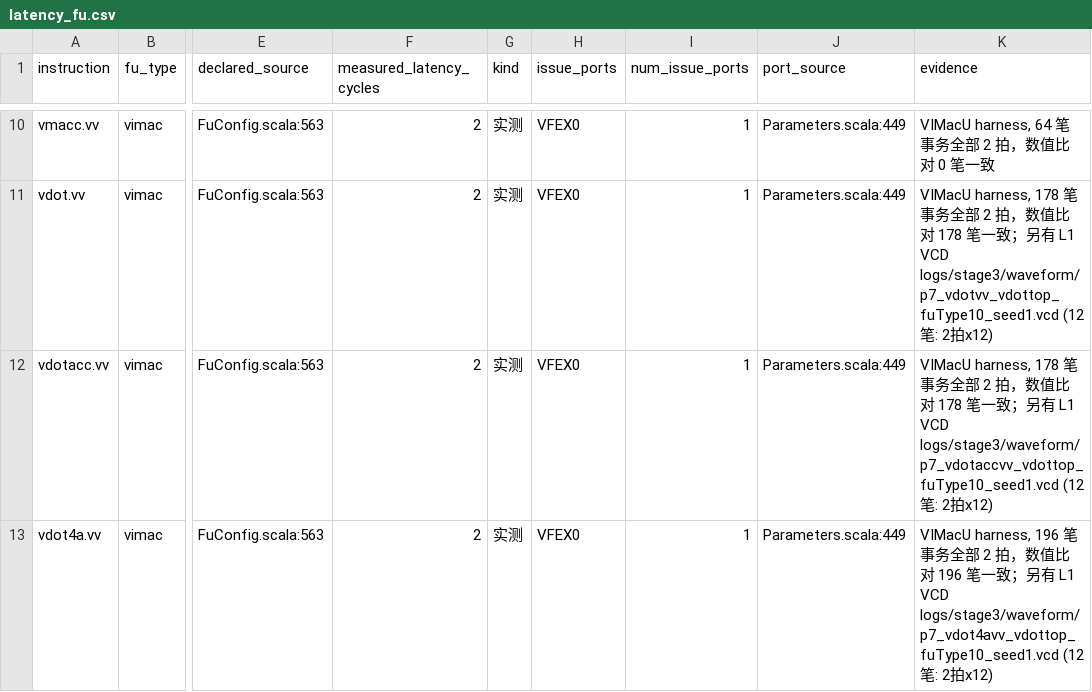
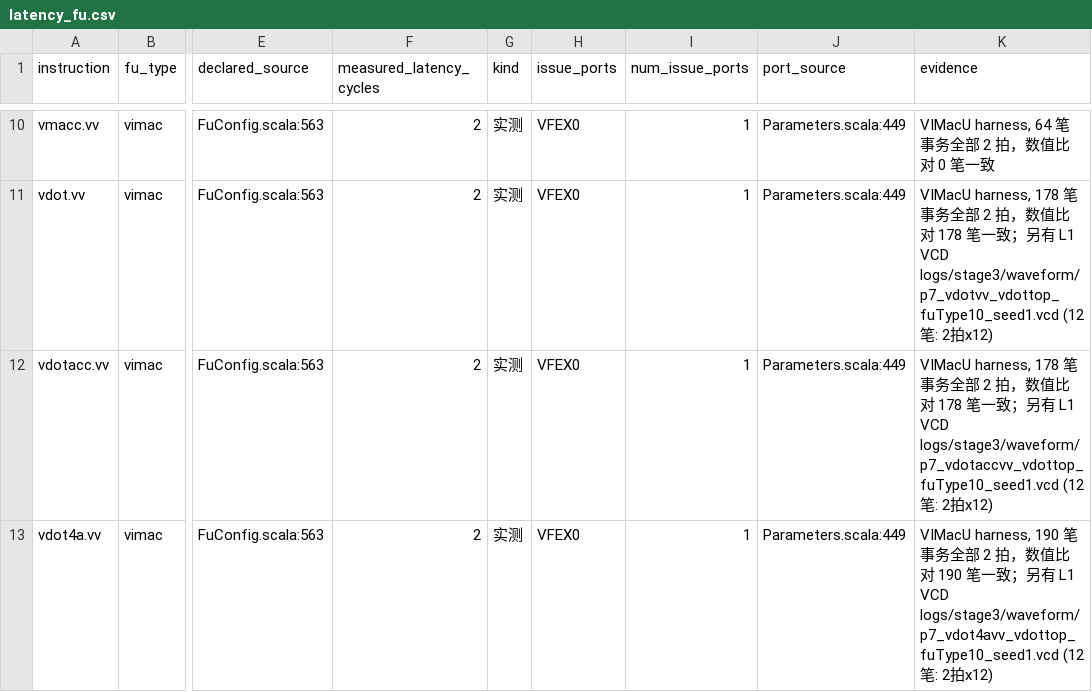
Before and after one commit to I3eg1nner/cie2026-SNL-XiangShan-vdot, a CSV file: bench/results/latency_fu.csv, drawn as a sheet; only a part is shown, gaps mark what is left out; the diff names each change by its address in the sheet, - before the commit and + after, or states it on an @@ line.

```diff
--- a/bench/results/latency_fu.csv
+++ b/bench/results/latency_fu.csv
-K13 (evidence): VIMacU harness, 196 笔事务全部 2 拍，数值比对 196 笔一…
+K13 (evidence): VIMacU harness, 190 笔事务全部 2 拍，数值比对 190 笔一…
```
Also changed, not shown: bench/results/equivalence.csv, bench/results/vstart_control.csv, 50 other files.
